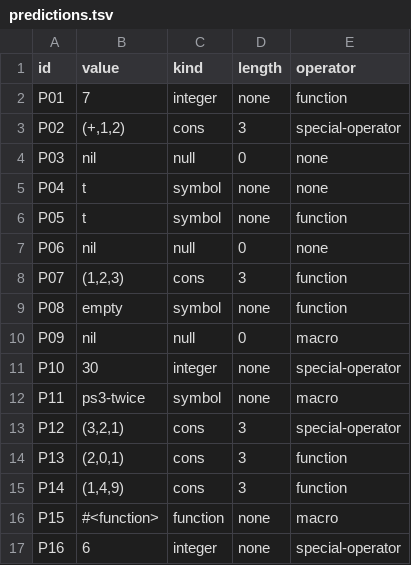
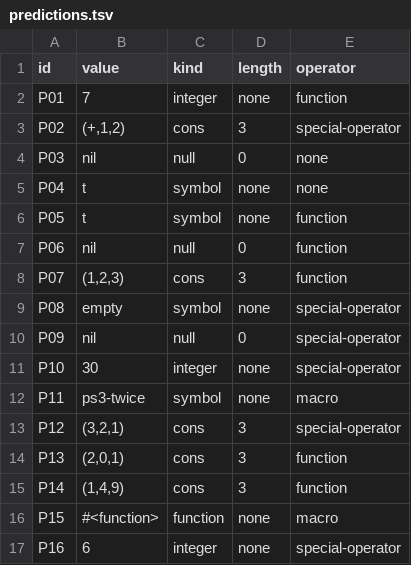
Before and after one commit to TUP-e/cmsc-124-ps3-starter, a TSV file: predictions.tsv, drawn as a sheet.

Commit message:
docs: fixed initial predictions and added more reasoning

```diff
--- a/predictions.tsv
+++ b/predictions.tsv
@@ -6,6 +6,6 @@ P04	t	symbol	none	none
 P05	t	symbol	none	function
-P06	nil	null	0	none
+P06	nil	null	0	function
 P07	(1,2,3)	cons	3	function
-P08	empty	symbol	none	function
-P09	nil	null	0	macro
+P08	empty	symbol	none	special-operator
+P09	nil	null	0	special-operator
 P10	30	integer	none	special-operator
```
